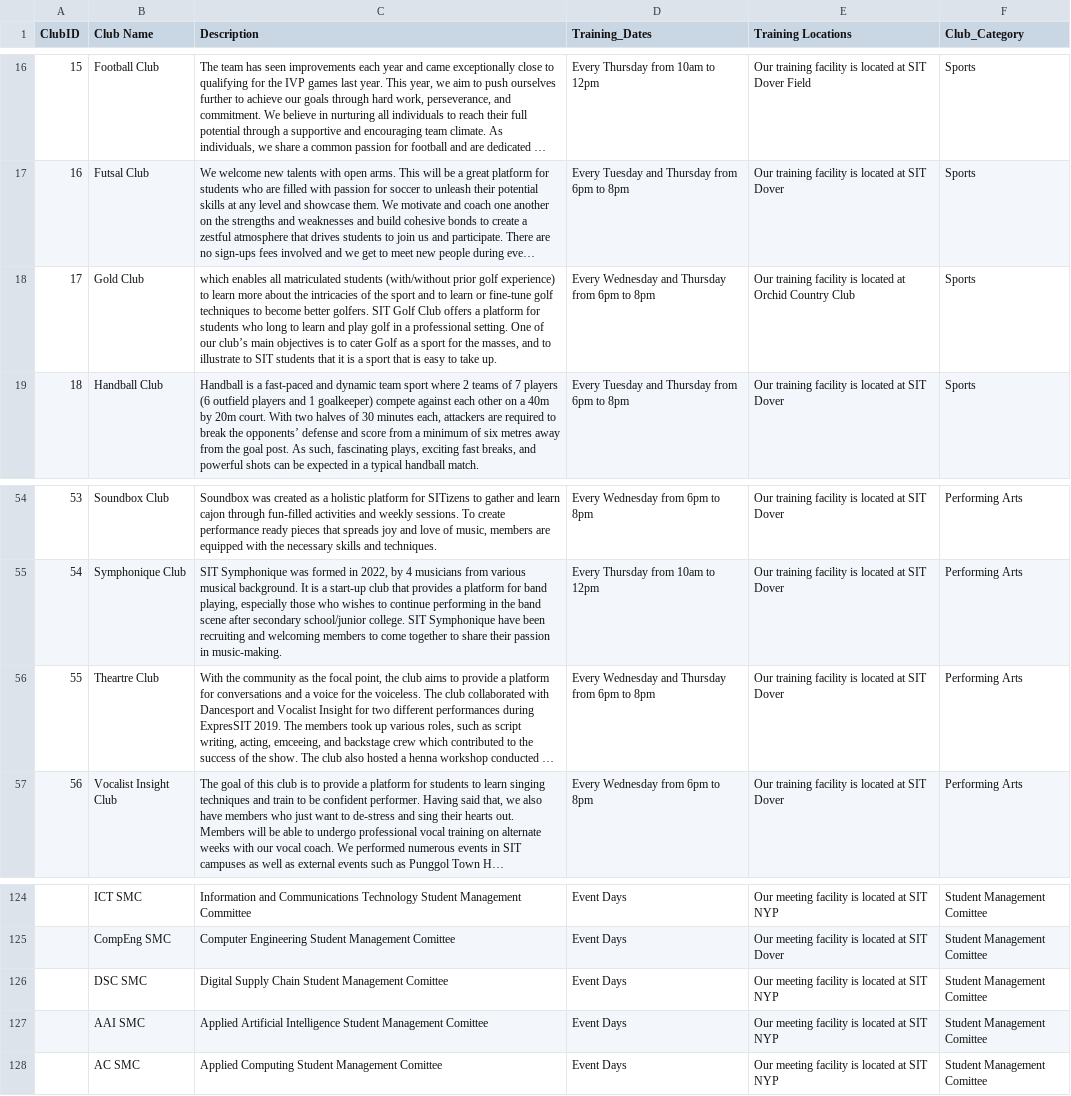
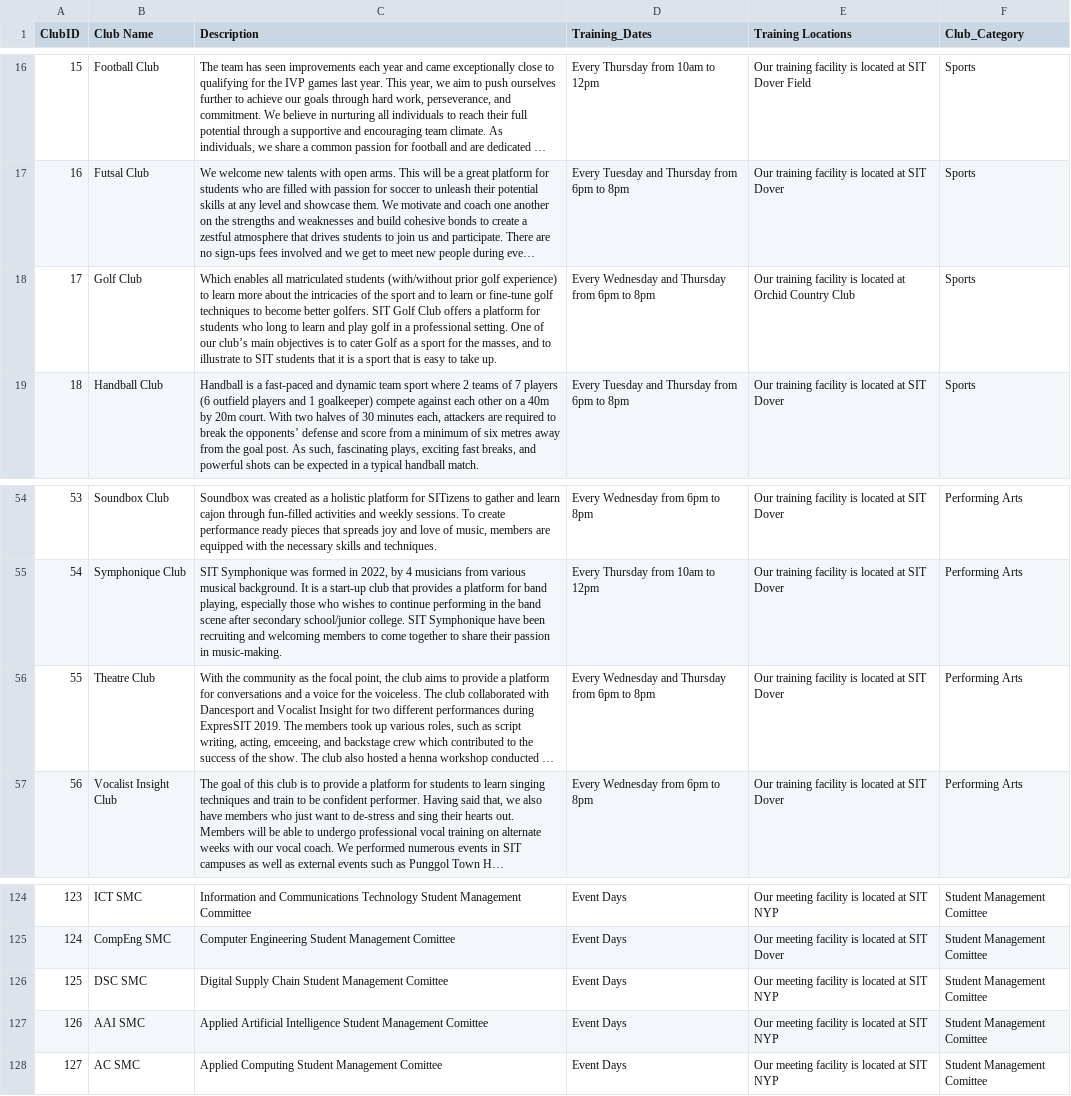
Before and after one commit to y1xing/inclubsit-backend, a CSV file: mount/ClubsData - ClubsInfo.csv, drawn as a sheet; only a part is shown, gaps mark what is left out; long unchanged cells end in …; the diff covers the shown part only; the diff names each change by its address in the sheet, - before the commit and + after, or states it on an @@ line.

Commit message:
fix: index ClubCategoryIDs properly and added training time/location for clubs

```diff
--- a/mount/ClubsData - ClubsInfo.csv
+++ b/mount/ClubsData - ClubsInfo.csv
-B18 (Club Name): Gold Club
+B18 (Club Name): Golf Club
-C18 (Description): which enables all…
+C18 (Description): Which enables all…
-B56 (Club Name): Theartre Club
+B56 (Club Name): Theatre Club
-A124 (ClubID): (empty)
+A124 (ClubID): 123
-A125 (ClubID): (empty)
+A125 (ClubID): 124
-A126 (ClubID): (empty)
+A126 (ClubID): 125
-A127 (ClubID): (empty)
+A127 (ClubID): 126
-A128 (ClubID): (empty)
+A128 (ClubID): 127
```
Also changed, not shown: 54 edited cells elsewhere in this file, 3 other files.
